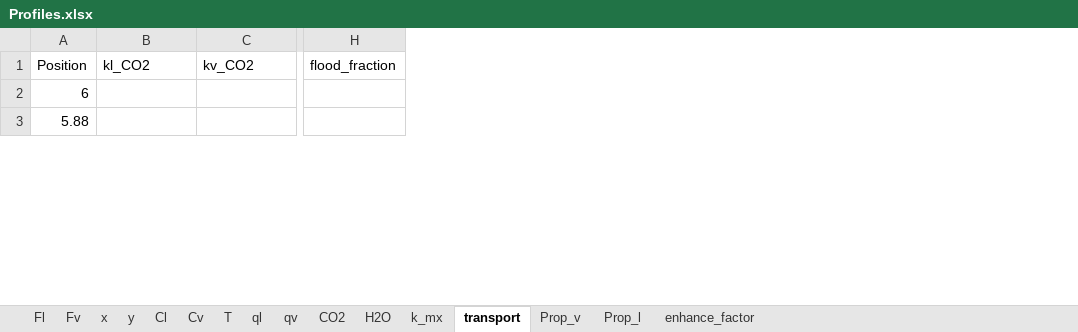
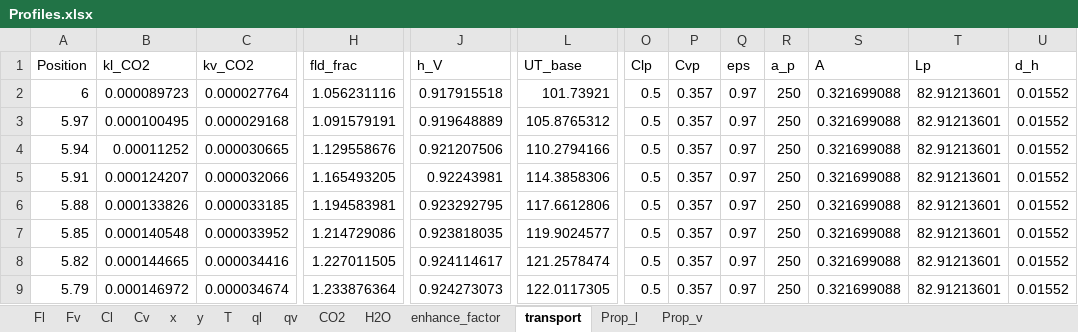
Before and after one commit to tannerpolley/MEA-Absorption-Column, an Excel workbook: MEA_Absorption_Column/data/Results/Profiles.xlsx, sheet transport, drawn as a sheet; only a part is shown, gaps mark what is left out; values as stored, in another font and other column widths than the file's, no borders; removed rows and columns are numbered as before the commit, all else as after; rows hold the shown columns only; the diff covers the shown part only; the diff names each change by its address in the sheet, - before the commit and + after, or states it on an @@ line.

```diff
--- a/MEA_Absorption_Column/data/Results/Profiles.xlsx (sheet transport)
+++ b/MEA_Absorption_Column/data/Results/Profiles.xlsx (sheet transport)
-sheet tab: k_mx
@@ sheet tab order changed: Fl | Fv | Cl | Cv | x | y | T | ql | qv | CO2 | H2O | enhance_factor | transport | Prop_l | Prop_v @@
-column H (flood_fraction), empty
+column H (fld_frac), row 2: 1.056231116; row 6: 1.194583981
+column J (h_V), row 2: 0.917915518; row 6: 0.923292795
+column L (UT_base), row 2: 101.73921; row 6: 117.6612806
+column O (Clp), row 2: 0.5; row 6: 0.5
+column P (Cvp), row 2: 0.357; row 6: 0.357
+column Q (eps), row 2: 0.97; row 6: 0.97
+column R (a_p), row 2: 250; row 6: 250
+column S (A), row 2: 0.321699088; row 6: 0.321699088
+column T (Lp), row 2: 82.91213601; row 6: 82.91213601
+column U (d_h), row 2: 0.01552; row 6: 0.01552
-B2 (kl_CO2): (empty)
+B2 (kl_CO2): 0.000089723
-C2 (kv_CO2): (empty)
+C2 (kv_CO2): 0.000027764
+row 3: 5.97 | 0.000100495 | 0.000029168 | 1.091579191 | 0.919648889 | 105.8765312 | 0.5 | 0.357 | 0.97 | 250 | 0.321699088 | 82.91213601 | 0.01552
+row 4: 5.94 | 0.00011252 | 0.000030665 | 1.129558676 | 0.921207506 | 110.2794166 | 0.5 | 0.357 | 0.97 | 250 | 0.321699088 | 82.91213601 | 0.01552
+row 5: 5.91 | 0.000124207 | 0.000032066 | 1.165493205 | 0.92243981 | 114.3858306 | 0.5 | 0.357 | 0.97 | 250 | 0.321699088 | 82.91213601 | 0.01552
-B6 (kl_CO2): (empty)
+B6 (kl_CO2): 0.000133826
-C6 (kv_CO2): (empty)
+C6 (kv_CO2): 0.000033185
+row 7: 5.85 | 0.000140548 | 0.000033952 | 1.214729086 | 0.923818035 | 119.9024577 | 0.5 | 0.357 | 0.97 | 250 | 0.321699088 | 82.91213601 | 0.01552
+row 8: 5.82 | 0.000144665 | 0.000034416 | 1.227011505 | 0.924114617 | 121.2578474 | 0.5 | 0.357 | 0.97 | 250 | 0.321699088 | 82.91213601 | 0.01552
+row 9: 5.79 | 0.000146972 | 0.000034674 | 1.233876364 | 0.924273073 | 122.0117305 | 0.5 | 0.357 | 0.97 | 250 | 0.321699088 | 82.91213601 | 0.01552
```
Also changed, not shown: 7 added rows and 505 edited cells elsewhere in this sheet, sheet Prop_l, sheet Prop_v, sheet H2O, sheet Fl, sheet qv, sheet Cl, 8 more sheets, charts or pictures, 25 other files.
